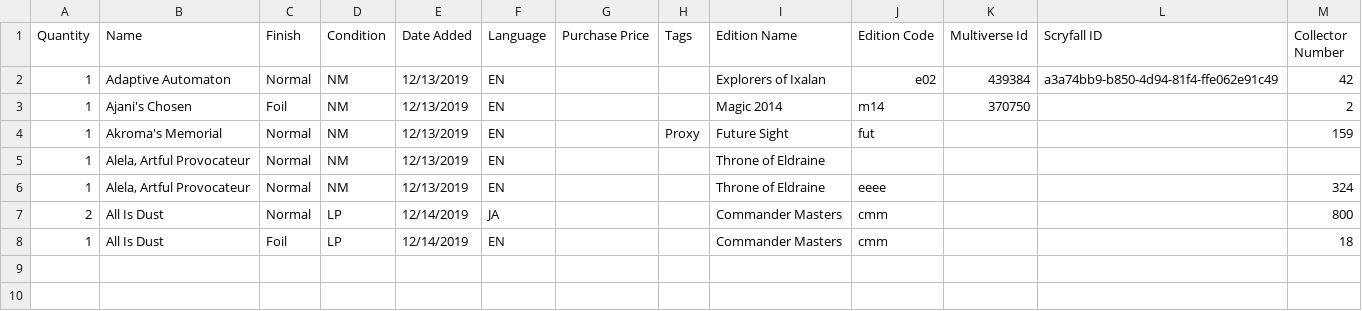
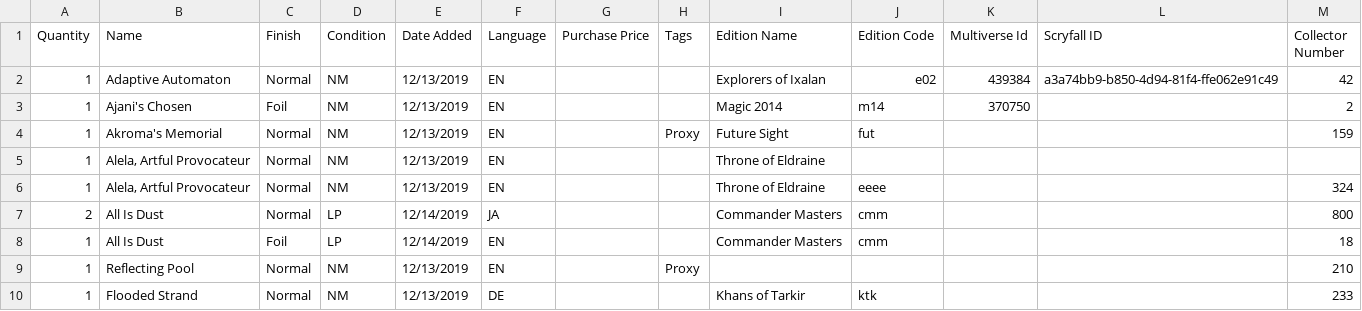
Before and after one commit to Kerakis/omenpath, a CSV file: test_slow.csv, drawn as a sheet.

```diff
--- a/test_slow.csv
+++ b/test_slow.csv
@@ -8 +8,3 @@ Quantity,Name,Finish,Condition,Date Added,Language,Purchase Price,Tags,Edition N
 1,All Is Dust,Foil,LP,12/14/2019,EN,,,Commander Masters,cmm,,,18
+1,Reflecting Pool,Normal,NM,12/13/2019,EN,,Proxy,,,,,210
+1,Flooded Strand,Normal,NM,12/13/2019,DE,,,Khans of Tarkir,ktk,,,233
```
Also changed, not shown: 9 other files.
